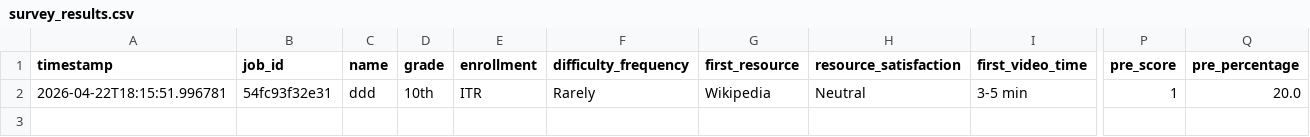
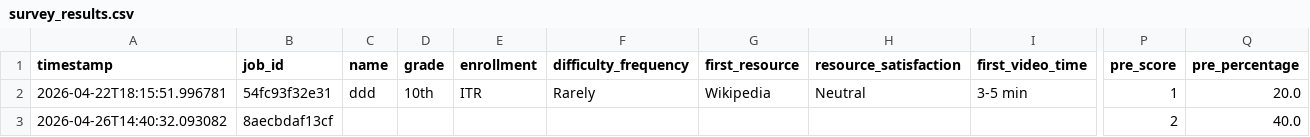
Before and after one commit to niyelhassan/edd, a CSV file: survey_results.csv, drawn as a sheet; only a part is shown, gaps mark what is left out; rows hold the shown columns only; the diff names each change by its address in the sheet, - before the commit and + after, or states it on an @@ line.

Commit message:
update video gen

```diff
--- a/survey_results.csv
+++ b/survey_results.csv
+row 3: 2026-04-26T14:40:32.093082 | 8aecbdaf13cf |  |  |  |  |  |  |  | 2 | 40.0
```
Also changed, not shown: 3 other files.
